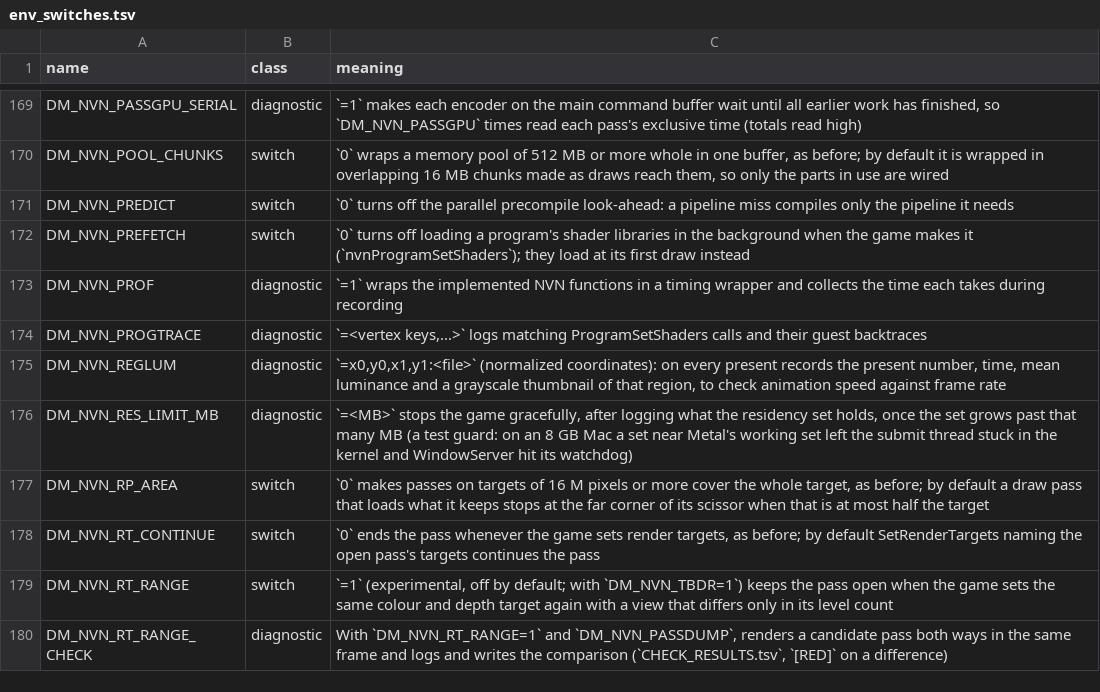
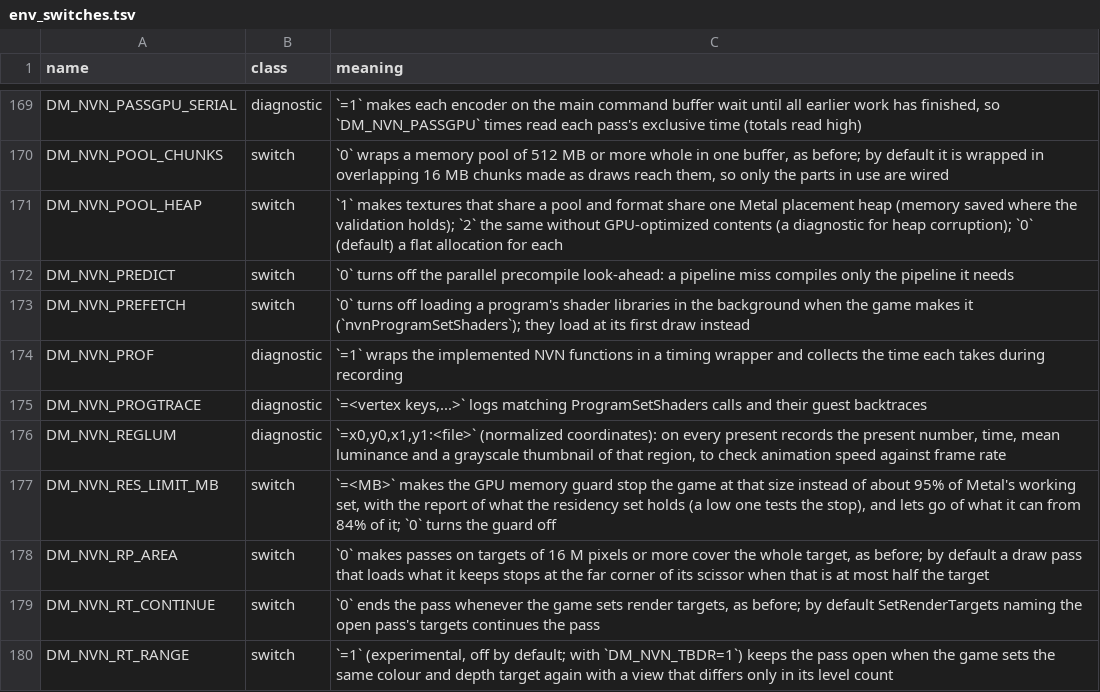
Before and after one commit to fpedrolucas95/nxnative, a TSV file: docs/env_switches.tsv, drawn as a sheet; only a part is shown, gaps mark what is left out; the shorter side is filled out with more unchanged rows.

Commit message:
A GPU memory guard before each residency commit, and retired pool buffers no longer pile up when a game stops submitting (upstream PRs #1391 and #1392)

```diff
--- a/docs/env_switches.tsv
+++ b/docs/env_switches.tsv
@@ -170,2 +170,3 @@ DM_NVN_PASSGPU_SERIAL	diagnostic	`=1` makes each encoder on the main command buf
 DM_NVN_POOL_CHUNKS	switch	`0` wraps a memory pool of 512 MB or more whole in one buffer, as before; by default it is wrapped in overlapping 16 MB chunks made as draws reach them, so only the parts in use are wired
+DM_NVN_POOL_HEAP	switch	`1` makes textures that share a pool and format share one Metal placement heap (memory saved where the validation holds); `2` the same without GPU-optimized contents (a diagnostic for heap corruption); `0` (default) a flat allocation for each
 DM_NVN_PREDICT	switch	`0` turns off the parallel precompile look-ahead: a pipeline miss compiles only the pipeline it needs
@@ -175,3 +176,3 @@ DM_NVN_PROGTRACE	diagnostic	`=<vertex keys,...>` logs matching ProgramSetShaders
 DM_NVN_REGLUM	diagnostic	`=x0,y0,x1,y1:<file>` (normalized coordinates): on every present records the present number, time, mean luminance and a grayscale thumbnail of that region, to check animation speed against frame rate
-DM_NVN_RES_LIMIT_MB	diagnostic	`=<MB>` stops the game gracefully, after logging what the residency set holds, once the set grows past that many MB (a test guard: on an 8 GB Mac a set near Metal's working set left the submit thread stuck in the kernel and WindowServer hit its watchdog)
+DM_NVN_RES_LIMIT_MB	switch	`=<MB>` makes the GPU memory guard stop the game at that size instead of about 95% of Metal's working set, with the report of what the residency set holds (a low one tests the stop), and lets go of what it can from 84% of it; `0` turns the guard off
 DM_NVN_RP_AREA	switch	`0` makes passes on targets of 16 M pixels or more cover the whole target, as before; by default a draw pass that loads what it keeps stops at the far corner of its scissor when that is at most half the target
```
Also changed, not shown: 10 other files.
